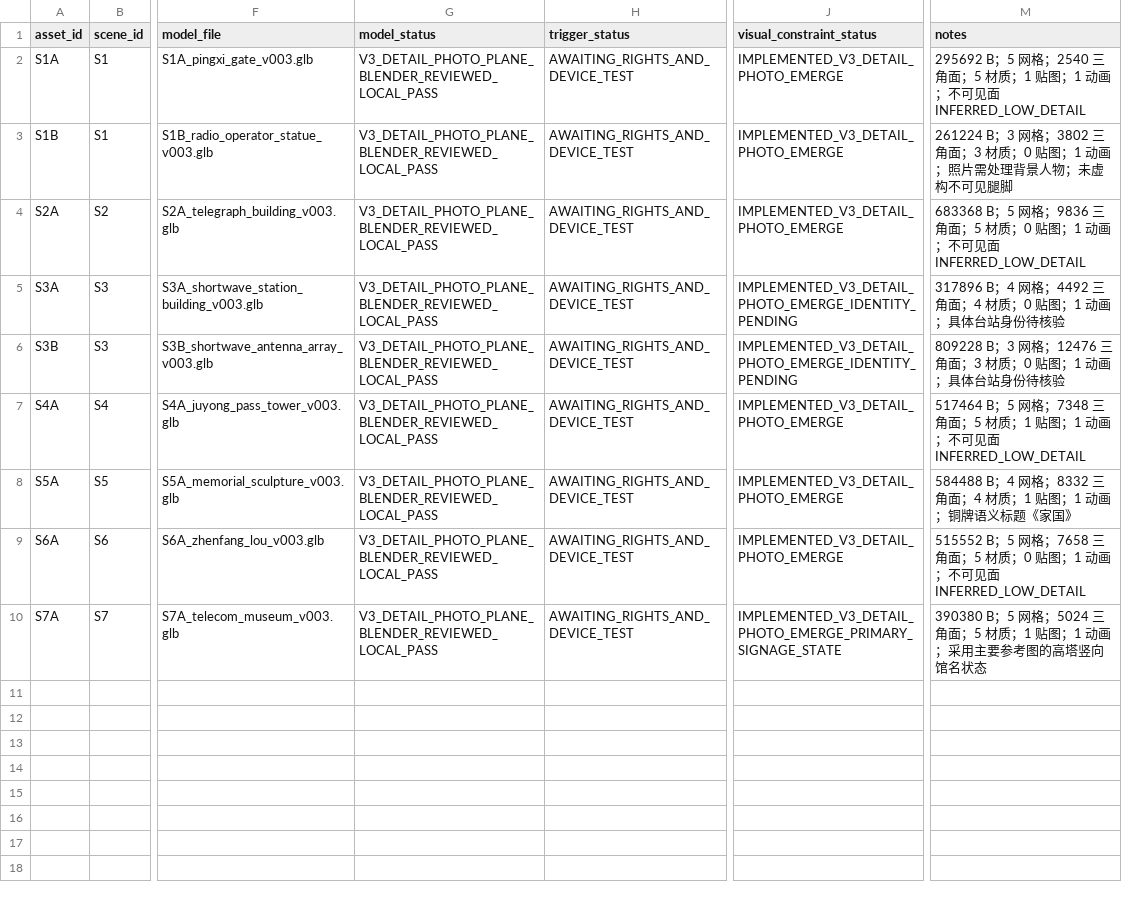
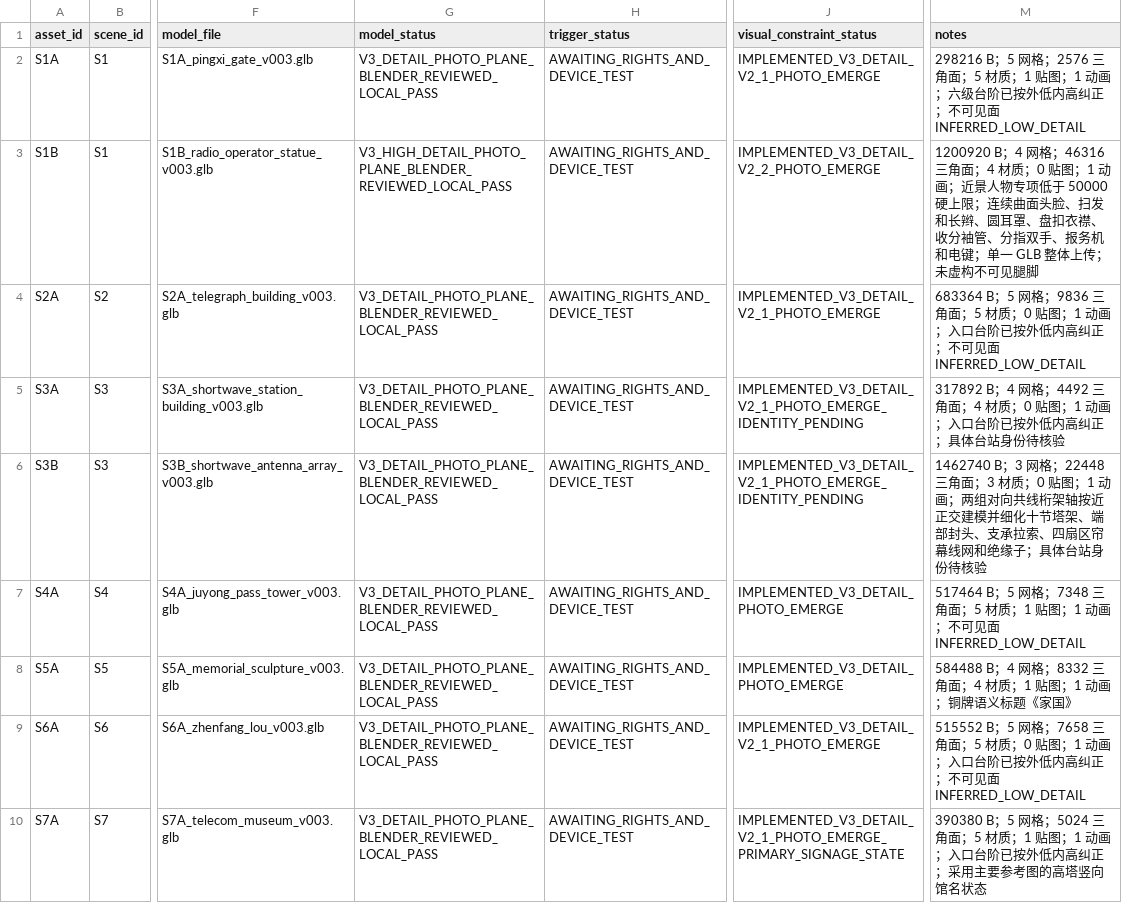
Before and after one commit to Linzeyu912/red-wave-ar, a CSV file: lkivivube_delivery/asset_manifest.csv, drawn as a sheet; only a part is shown, gaps mark what is left out; the diff names each change by its address in the sheet, - before the commit and + after, or states it on an @@ line.

Commit message:
refine Kivicube models and S1B character

```diff
--- a/lkivivube_delivery/asset_manifest.csv
+++ b/lkivivube_delivery/asset_manifest.csv
-J2 (visual_constraint_status): IMPLEMENTED_V3_DETAIL_PHOTO_EMERGE
+J2 (visual_constraint_status): IMPLEMENTED_V3_DETAIL_V2_1_PHOTO_EMERGE
-M2 (notes): 295692 B；5 网格；2540 三角面；5 材质；1 贴图；1 动画；不可见…
+M2 (notes): 298216 B；5 网格；2576 三角面；5 材质；1 贴图；1 动画；六级台阶已按外低内高纠正；不可见…
-G3 (model_status): V3_DETAIL_PHOTO_PLANE_BLENDER_REVIEWED_LOCAL_PASS
+G3 (model_status): V3_HIGH_DETAIL_PHOTO_PLANE_BLENDER_REVIEWED_LOCAL_PASS
-J3 (visual_constraint_status): IMPLEMENTED_V3_DETAIL_PHOTO_EMERGE
+J3 (visual_constraint_status): IMPLEMENTED_V3_DETAIL_V2_2_PHOTO_EMERGE
-M3 (notes): 261224 B；3 网格；3802 三角面；3 材质；0 贴图；1 动画；照片需处理背景人物；未虚构…
+M3 (notes): 1200920 B；4 网格；46316 三角面；4 材质；0 贴图；1 动画；近景人物专项低于 50000 硬上限；连续曲面头脸、扫发和长辫、圆耳罩、盘扣衣襟、收分袖管、分指双手、报务机和电键；单一 GLB 整体上传；未虚构…
-J4 (visual_constraint_status): IMPLEMENTED_V3_DETAIL_PHOTO_EMERGE
+J4 (visual_constraint_status): IMPLEMENTED_V3_DETAIL_V2_1_PHOTO_EMERGE
-M4 (notes): 683368 B；5 网格；9836 三角面；5 材质；0 贴图；1 动画；不可见…
+M4 (notes): 683364 B；5 网格；9836 三角面；5 材质；0 贴图；1 动画；入口台阶已按外低内高纠正；不可见…
-J5:J6 (visual_constraint_status): IMPLEMENTED_V3_DETAIL_PHOTO_EMERGE_IDENTITY_PENDING
+J5:J6 (visual_constraint_status): IMPLEMENTED_V3_DETAIL_V2_1_PHOTO_EMERGE_IDENTITY_PENDING
-M5 (notes): 317896 B；4 网格；4492 三角面；4 材质；0 贴图；1 动画；具体台…
+M5 (notes): 317892 B；4 网格；4492 三角面；4 材质；0 贴图；1 动画；入口台阶已按外低内高纠正；具体台…
-M6 (notes): 809228 B；3 网格；12476 三角面；3 材质；0 贴图；1 动画；具体台…
+M6 (notes): 1462740 B；3 网格；22448 三角面；3 材质；0 贴图；1 动画；两组对向共线桁架轴按近正交建模并细化十节塔架、端部封头、支承拉索、四扇区帘幕线网和绝缘子；具体台…
-J9 (visual_constraint_status): IMPLEMENTED_V3_DETAIL_PHOTO_EMERGE
+J9 (visual_constraint_status): IMPLEMENTED_V3_DETAIL_V2_1_PHOTO_EMERGE
-M9 (notes): …1 动画；不可见面…
+M9 (notes): …1 动画；入口台阶已按外低内高纠正；不可见面…
-J10 (visual_constraint_status): IMPLEMENTED_V3_DETAIL_PHOTO_EMERGE_PRIMARY_SIGNAGE_STATE
+J10 (visual_constraint_status): IMPLEMENTED_V3_DETAIL_V2_1_PHOTO_EMERGE_PRIMARY_SIGNAGE_STATE
-M10 (notes): …1 动画；采用主要…
+M10 (notes): …1 动画；入口台阶已按外低内高纠正；采用主要…
```
Also changed, not shown: 47 other files.
